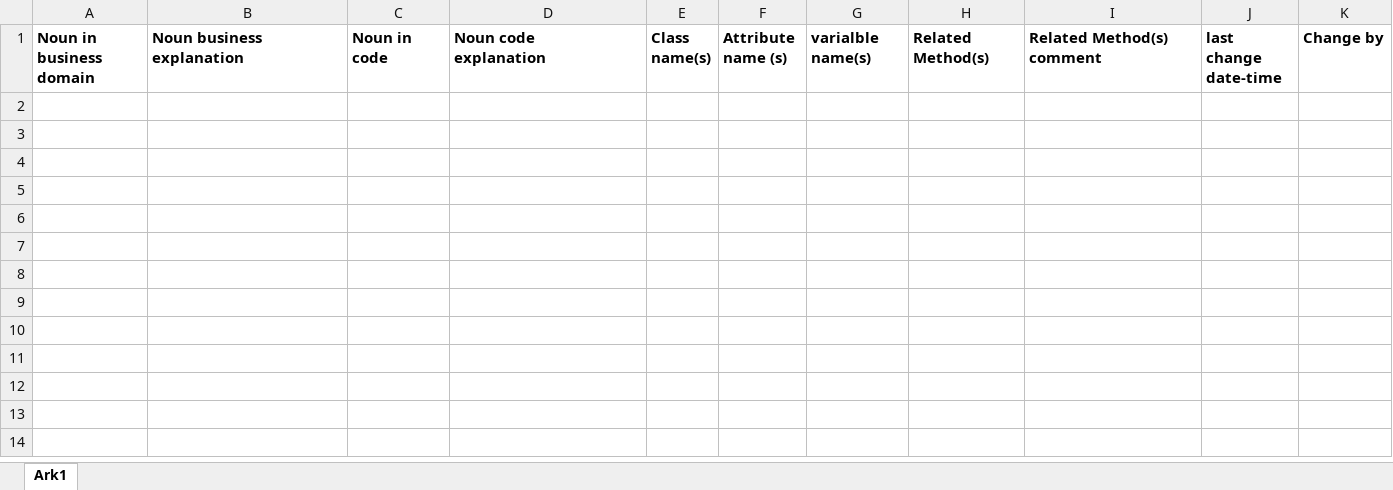
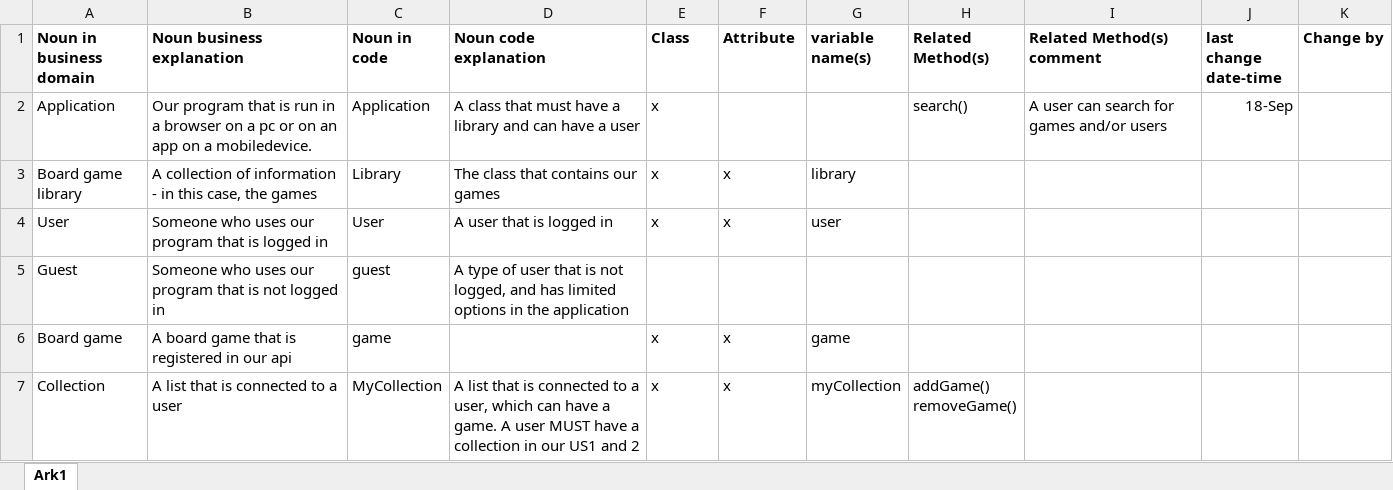
Before and after one commit to RikkeMariussen/Braetspil, an Excel workbook: BDD Glossary Template.xlsx, sheet Ark1, drawn as a sheet; values as stored, in another font and other column widths than the file's, no borders; table styles not drawn; ↵ is a line break in a cell; the diff names each change by its address in the sheet, - before the commit and + after, or states it on an @@ line.

Commit message:
Glossary påbegyndt

```diff
--- a/BDD Glossary Template.xlsx (sheet Ark1)
+++ b/BDD Glossary Template.xlsx (sheet Ark1)
-E1: Class name(s)
+E1: Class
-F1: Attribute name (s)
+F1: Attribute
-G1: varialble name(s)
+G1: variable name(s)
+row 2: Application | Our program that is run in a browser on a pc or on an app on a mobiledevice. | Application | A class that must have a library and can have a user | x |  |  | search() | A user can search for games and/or users | 18-Sep
+row 3: Board game library | A collection of information - in this case, the games | Library | The class that contains our games | x | x | library
+row 4: User | Someone who uses our program that is logged in | User | A user that is logged in | x | x | user
+row 5: Guest | Someone who uses our program that is not logged in | guest | A type of user that is not logged, and has limited options in the application
+row 6: Board game | A board game that is registered in our api | game |  | x | x | game
+row 7: Collection | A list that is connected to a user | MyCollection | A list that is connected to a user, which can have a game. A user MUST have a collection in our US1 and 2 | x | x | myCollection | addGame() ↵ removeGame()
```
